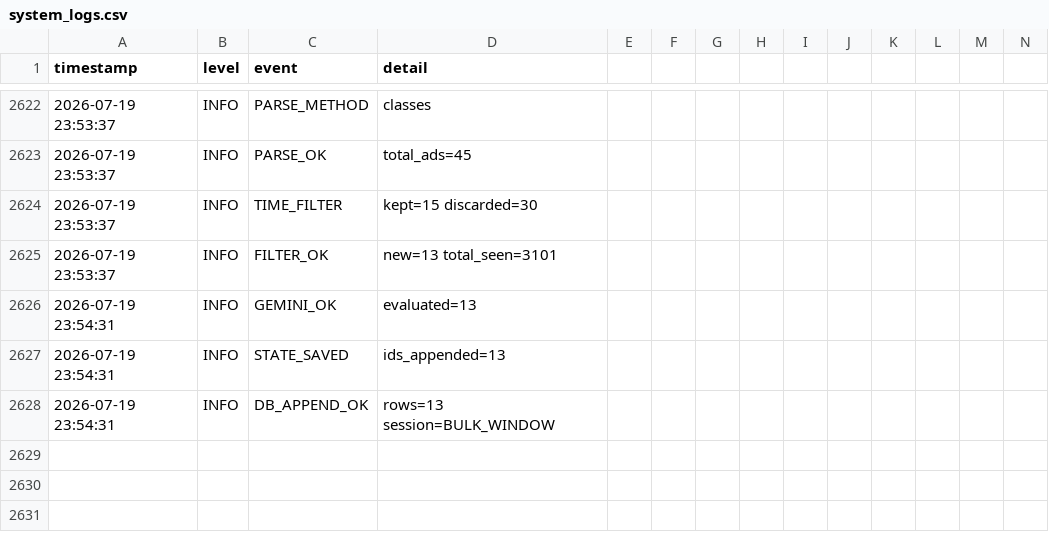
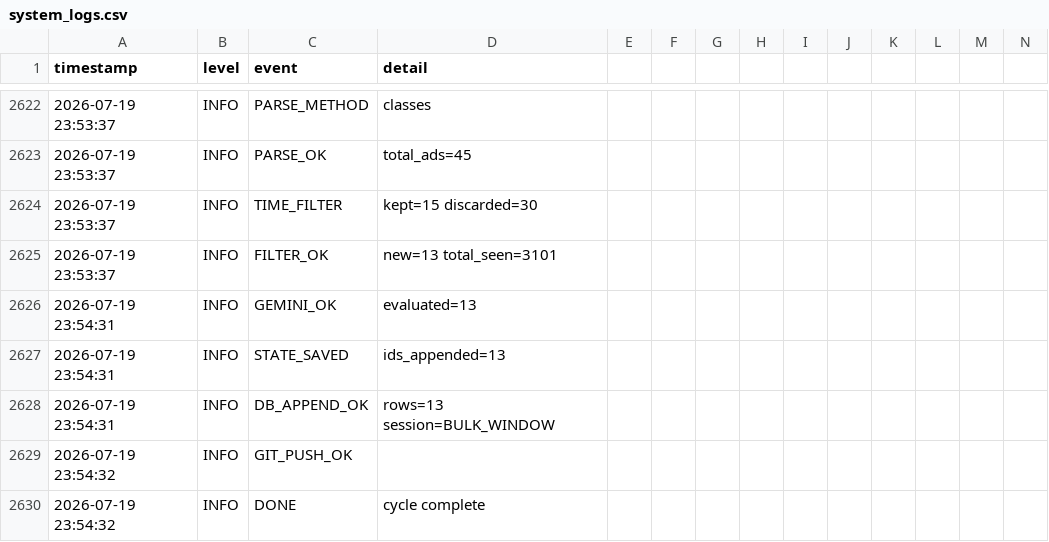
Before and after one commit to mrdarwish78/olxhuntero, a CSV file: system_logs.csv, drawn as a sheet; only a part is shown, gaps mark what is left out; rows hold the shown columns only; the diff names each change by its address in the sheet, - before the commit and + after, or states it on an @@ line.

Commit message:
auto: update state 2026-07-19T23:54:33Z

```diff
--- a/system_logs.csv
+++ b/system_logs.csv
+row 2629: 2026-07-19 23:54:32 | INFO | GIT_PUSH_OK
+row 2630: 2026-07-19 23:54:32 | INFO | DONE | cycle complete
```
